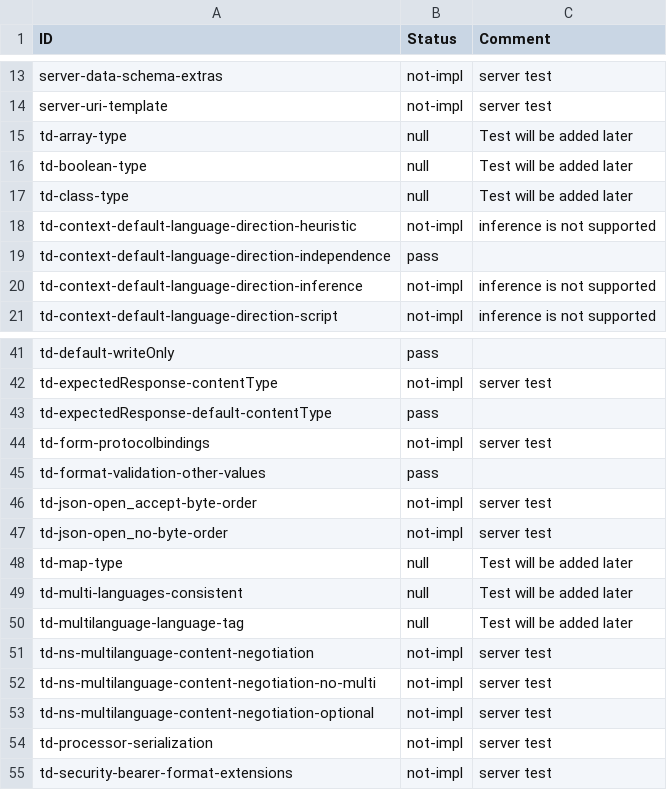
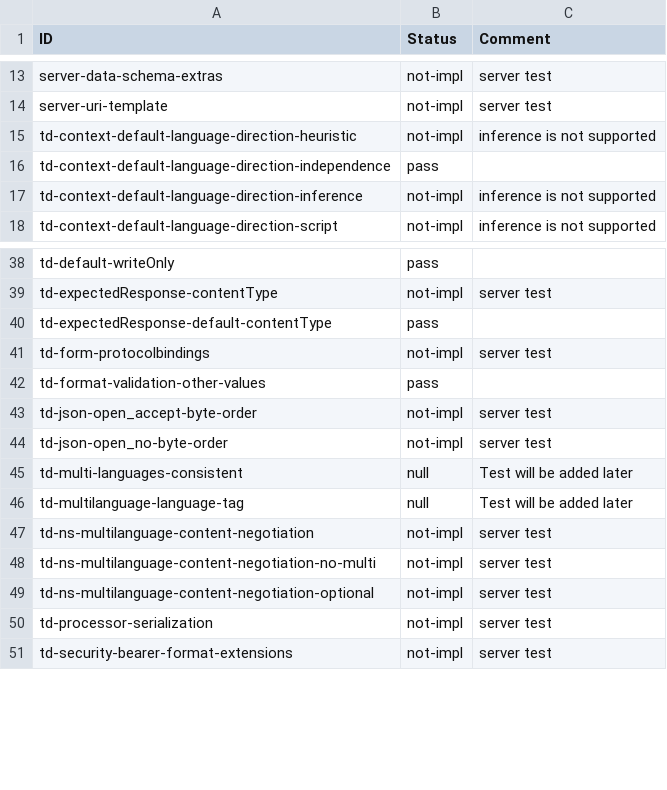
Before and after one commit to w3c/wot-thing-description, a CSV file: testing/inputs/results/panasonic-client-browser.csv, drawn as a sheet; only a part is shown, gaps mark what is left out; the diff names each change by its address in the sheet, - before the commit and + after, or states it on an @@ line.

Commit message:
update to latest test run

```diff
--- a/testing/inputs/results/panasonic-client-browser.csv
+++ b/testing/inputs/results/panasonic-client-browser.csv
-row 15: td-array-type | null | Test will be added later
-row 16: td-boolean-type | null | Test will be added later
-row 17: td-class-type | null | Test will be added later
-row 48: td-map-type | null | Test will be added later
```
Also changed, not shown: testing/inputs/results/panasonic-client-nodered.csv, testing/inputs/results/panasonic-server-real.csv, 3 other files.
